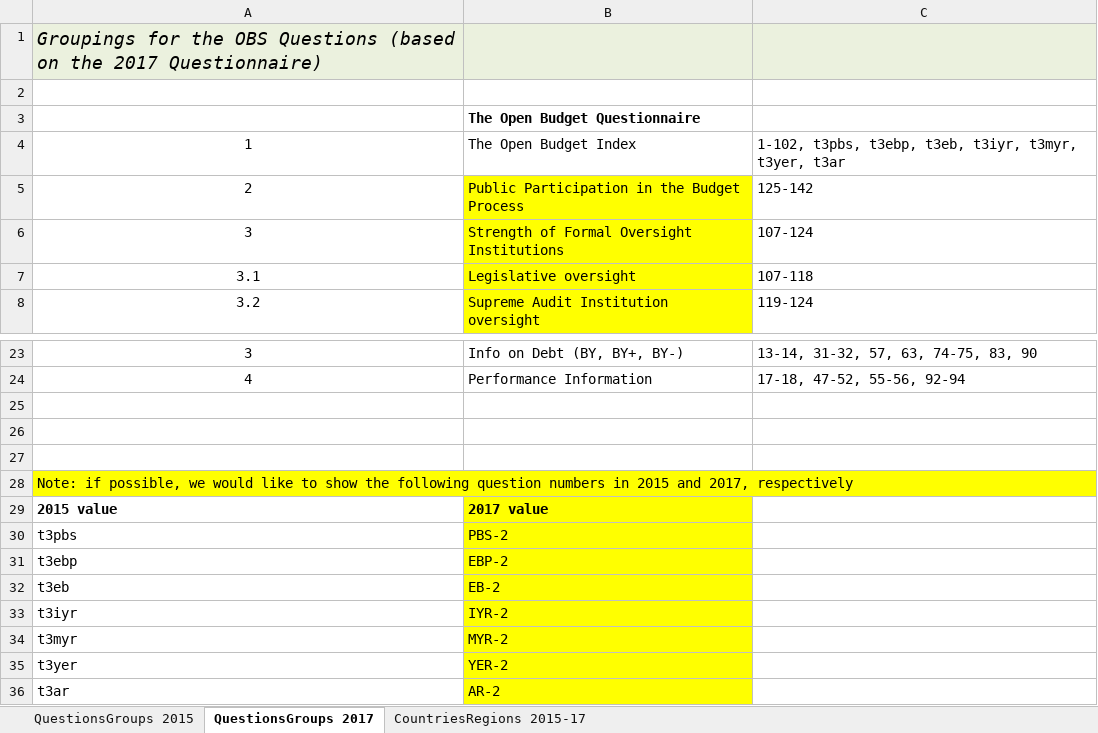
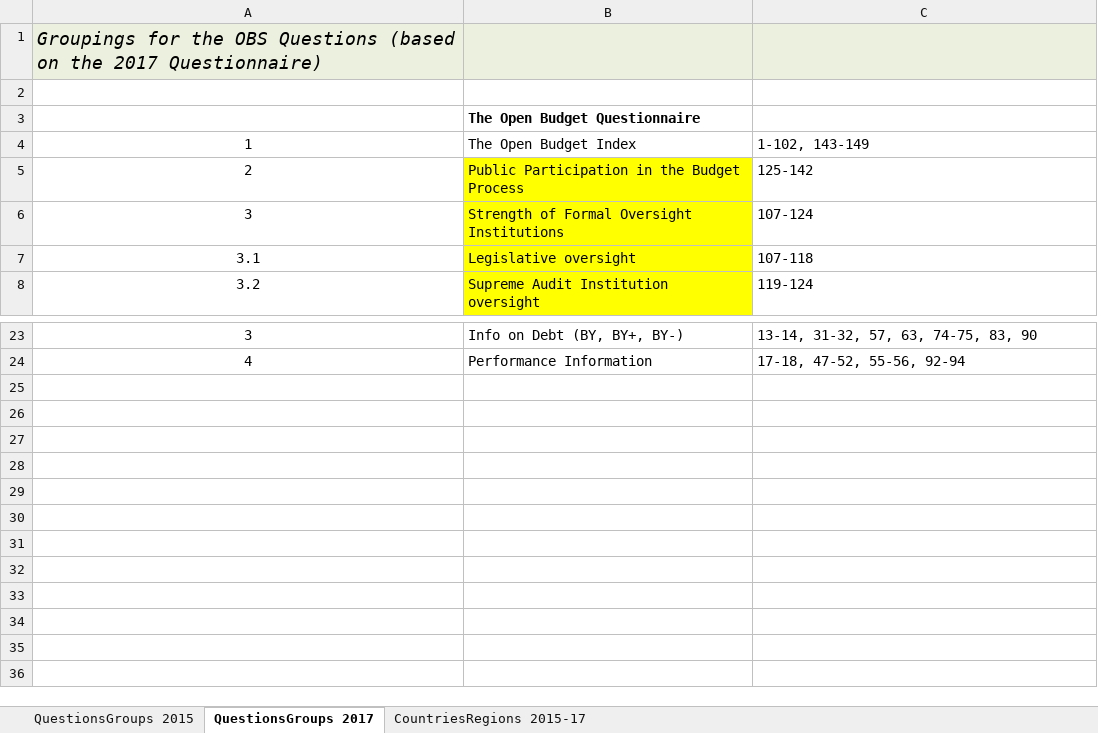
Before and after one commit to okfn/ibp-explorer, an Excel workbook: data/GroupingsOBSQuestions2017.xlsx, sheet QuestionsGroups 2017, drawn as a sheet; only a part is shown, gaps mark what is left out; values as stored, in another font and other column widths than the file's, no borders; the diff names each change by its address in the sheet, - before the commit and + after, or states it on an @@ line.

Commit message:
Remove data cruft so group file can be processed by etl scripts

```diff
--- a/data/GroupingsOBSQuestions2017.xlsx (sheet QuestionsGroups 2017)
+++ b/data/GroupingsOBSQuestions2017.xlsx (sheet QuestionsGroups 2017)
-C4: 1-102, t3pbs, t3ebp, t3eb, t3iyr, t3myr, t3yer, t3ar
+C4: 1-102, 143-149
-row 25: (empty)
-row 26: (empty)
-row 27: (empty)
-row 28: Note: if possible, we would like to show the following question numbers in 2015 and 2017, respectively
-row 29: 2015 value | 2017 value
-row 30: t3pbs | PBS-2
-row 31: t3ebp | EBP-2
-row 32: t3eb | EB-2
-row 33: t3iyr | IYR-2
-row 34: t3myr | MYR-2
-row 35: t3yer | YER-2
-row 36: t3ar | AR-2
```
